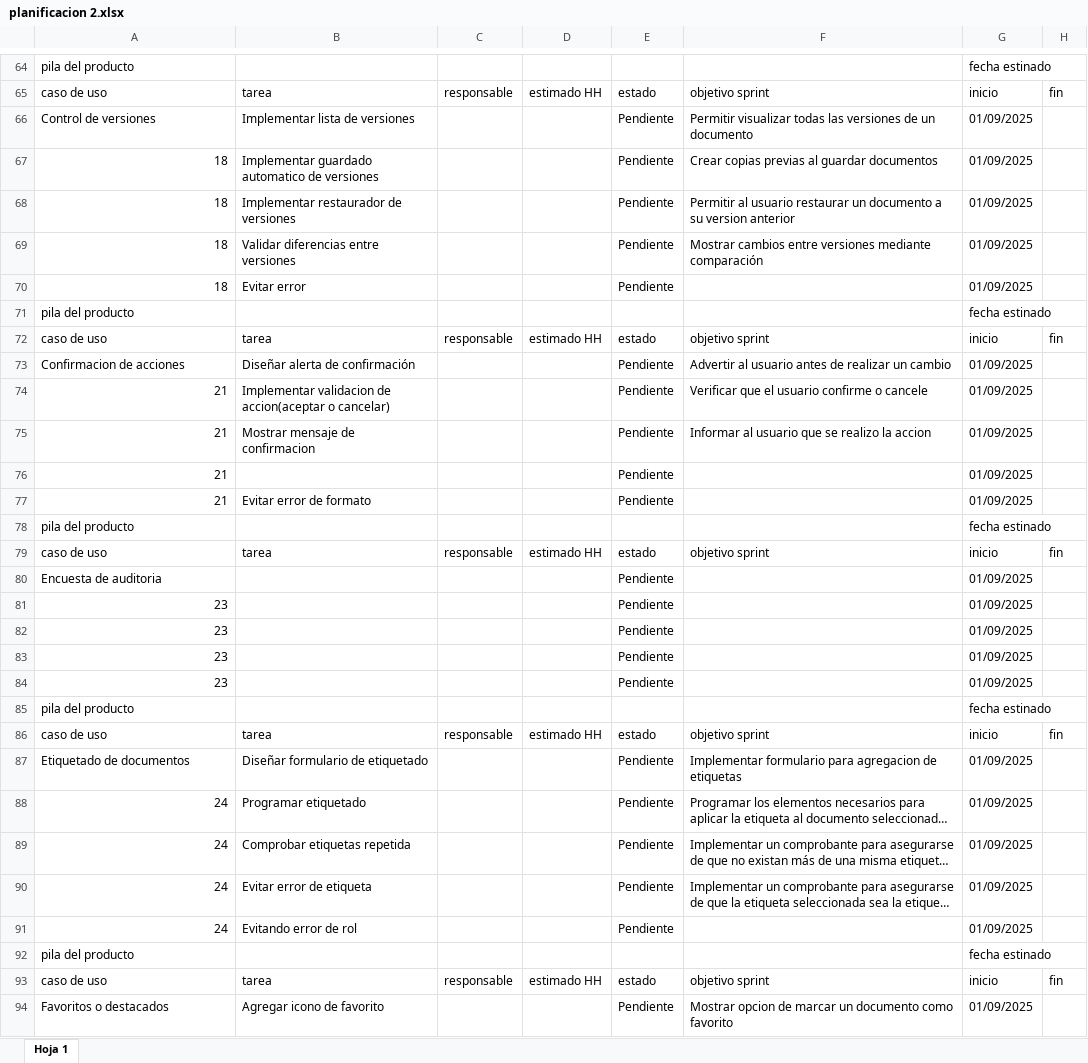
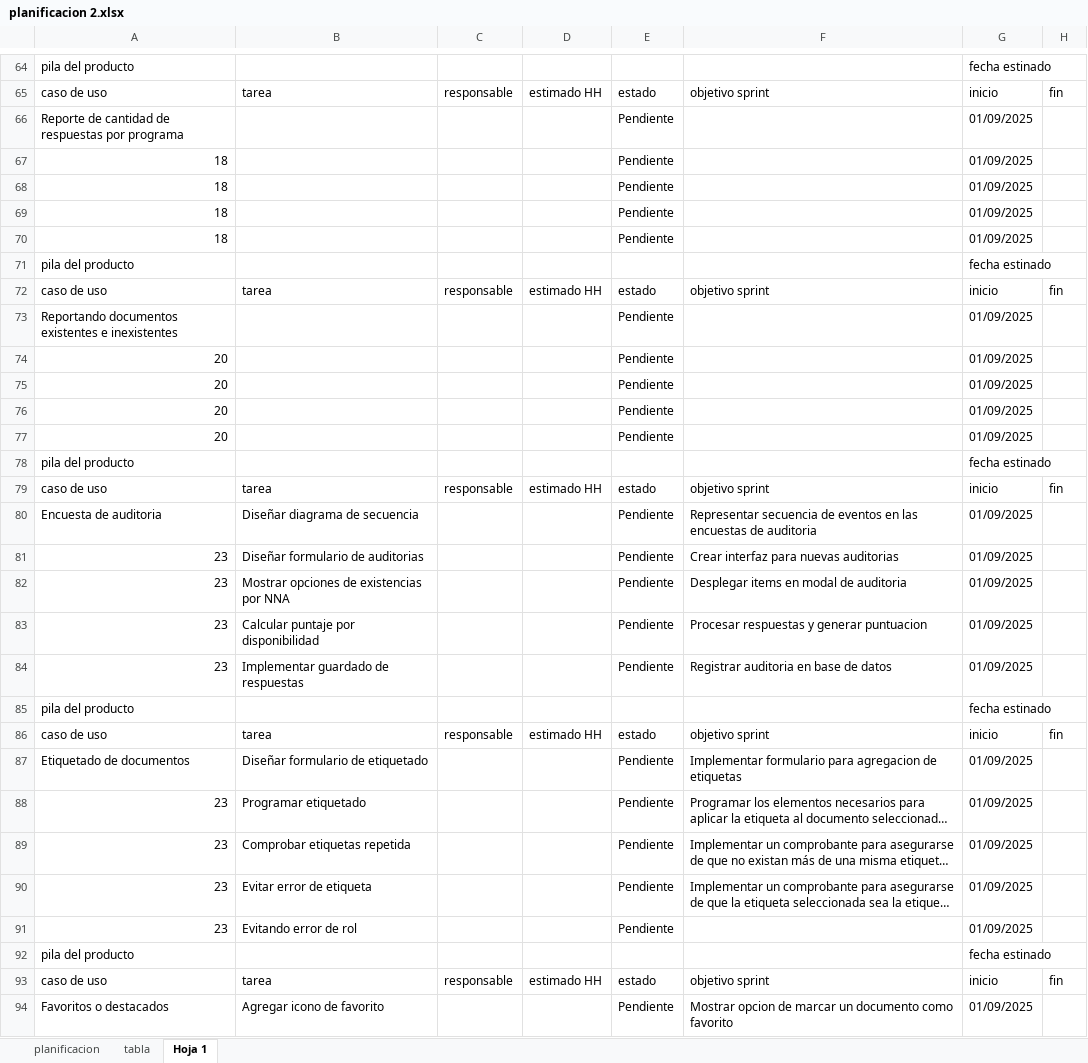
Before and after one commit to Shizars/Proyecto-ing-soft-1-y-2, an Excel workbook: INCREMENTO 2/planificacion 2.xlsx, sheet Hoja 1, drawn as a sheet; only a part is shown, gaps mark what is left out; long unchanged cells end in …; values as stored, in another font and other column widths than the file's, no cell formats; charts and pictures not drawn; removed rows and columns are numbered as before the commit, all else as after; the diff covers the shown part only; the diff names each change by its address in the sheet, - before the commit and + after, or states it on an @@ line.

Commit message:
update planificacion 2.xlsx
se completo todas las tareas y objetivo sprint, falta que otro lo revise para confirmar

```diff
--- a/INCREMENTO 2/planificacion 2.xlsx (sheet Hoja 1)
+++ b/INCREMENTO 2/planificacion 2.xlsx (sheet Hoja 1)
+sheet tab: planificacion
+sheet tab: tabla
-row 66: Control de versiones | Implementar lista de versiones |  |  | Pendiente | Permitir visualizar todas las versiones de un documento | 01/09/2025
+row 66: Reporte de cantidad de respuestas por programa |  |  |  | Pendiente |  | 01/09/2025
-B67: Implementar guardado automatico de versiones
+B67: (empty)
-F67: Crear copias previas al guardar documentos
+F67: (empty)
-B68: Implementar restaurador de versiones
+B68: (empty)
-F68: Permitir al usuario restaurar un documento a su version anterior
+F68: (empty)
-B69: Validar diferencias entre versiones
+B69: (empty)
-F69: Mostrar cambios entre versiones mediante comparación
+F69: (empty)
-B70: Evitar error
+B70: (empty)
-row 73: Confirmacion de acciones | Diseñar alerta de confirmación |  |  | Pendiente | Advertir al usuario antes de realizar un cambio | 01/09/2025
-row 74: 21 | Implementar validacion de accion(aceptar o cancelar) |  |  | Pendiente | Verificar que el usuario confirme o cancele | 01/09/2025
-row 75: 21 | Mostrar mensaje de confirmacion |  |  | Pendiente | Informar al usuario que se realizo la accion | 01/09/2025
-A73: 21
+A73: Reportando documentos existentes e inexistentes
-A74: 21
+A74: 20
-B74: Evitar error de formato
+B74: (empty)
+row 75: 20 |  |  |  | Pendiente |  | 01/09/2025
+row 76: 20 |  |  |  | Pendiente |  | 01/09/2025
+row 77: 20 |  |  |  | Pendiente |  | 01/09/2025
-B80: (empty)
+B80: Diseñar diagrama de secuencia
-F80: (empty)
+F80: Representar secuencia de eventos en las encuestas de auditoria
-B81: (empty)
+B81: Diseñar formulario de auditorias
-F81: (empty)
+F81: Crear interfaz para nuevas auditorias
-B82: (empty)
+B82: Mostrar opciones de existencias por NNA
-F82: (empty)
+F82: Desplegar items en modal de auditoria
-B83: (empty)
+B83: Calcular puntaje por disponibilidad
-F83: (empty)
+F83: Procesar respuestas y generar puntuacion
-B84: (empty)
+B84: Implementar guardado de respuestas
-F84: (empty)
+F84: Registrar auditoria en base de datos
-A88:A91: 24
+A88:A91: 23
```
Also changed, not shown: 27 added rows, 27 removed rows, 6 moved rows and 142 edited cells elsewhere in this sheet, cell formats, charts or pictures.
